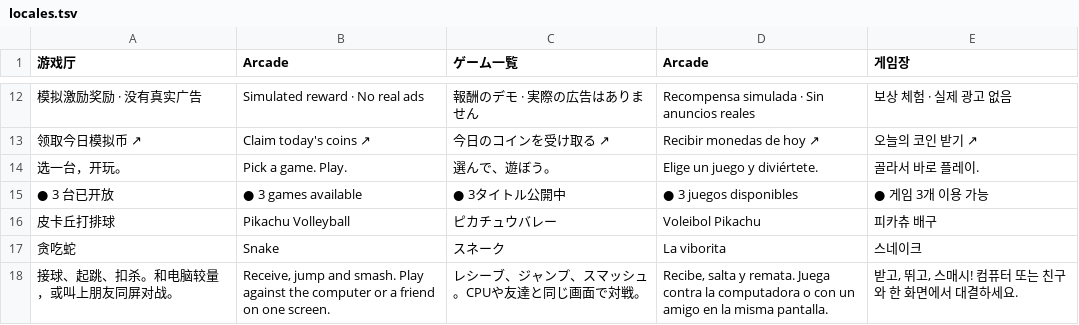
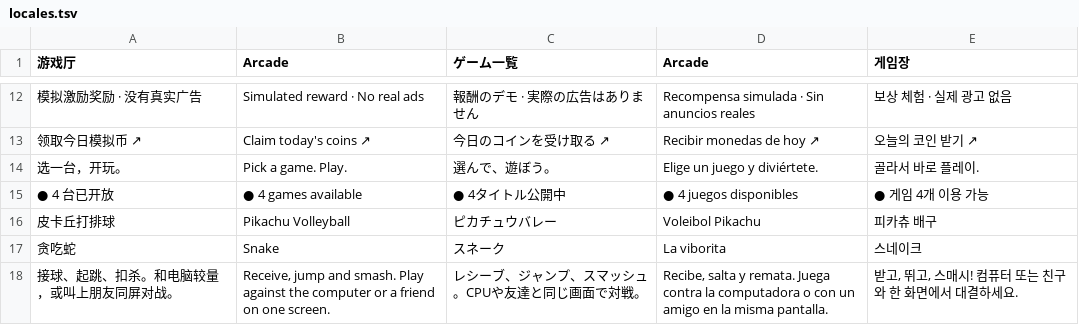
Before and after one commit to prompkami-hub/nanofun-games-site, a TSV file: dist/locales.tsv, drawn as a sheet; only a part is shown, gaps mark what is left out.

Commit message:
feat(site): launch Drift Coast as fourth arcade cabinet

```diff
--- a/dist/locales.tsv
+++ b/dist/locales.tsv
@@ -14,3 +14,3 @@
 选一台，开玩。	Pick a game. Play.	選んで、遊ぼう。	Elige un juego y diviértete.	골라서 바로 플레이.
-● 3 台已开放	● 3 games available	● 3タイトル公開中	● 3 juegos disponibles	● 게임 3개 이용 가능
+● 4 台已开放	● 4 games available	● 4タイトル公開中	● 4 juegos disponibles	● 게임 4개 이용 가능
 皮卡丘打排球	Pikachu Volleyball	ピカチュウバレー	Voleibol Pikachu	피카츄 배구
```
Also changed, not shown: 24 other files.
